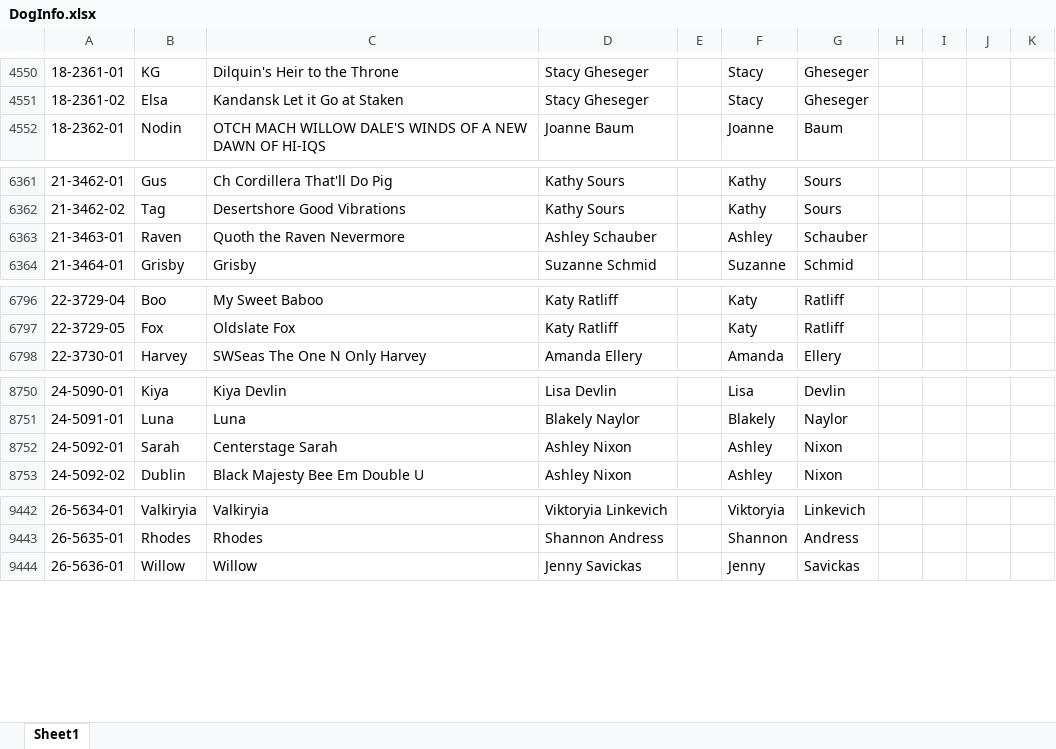
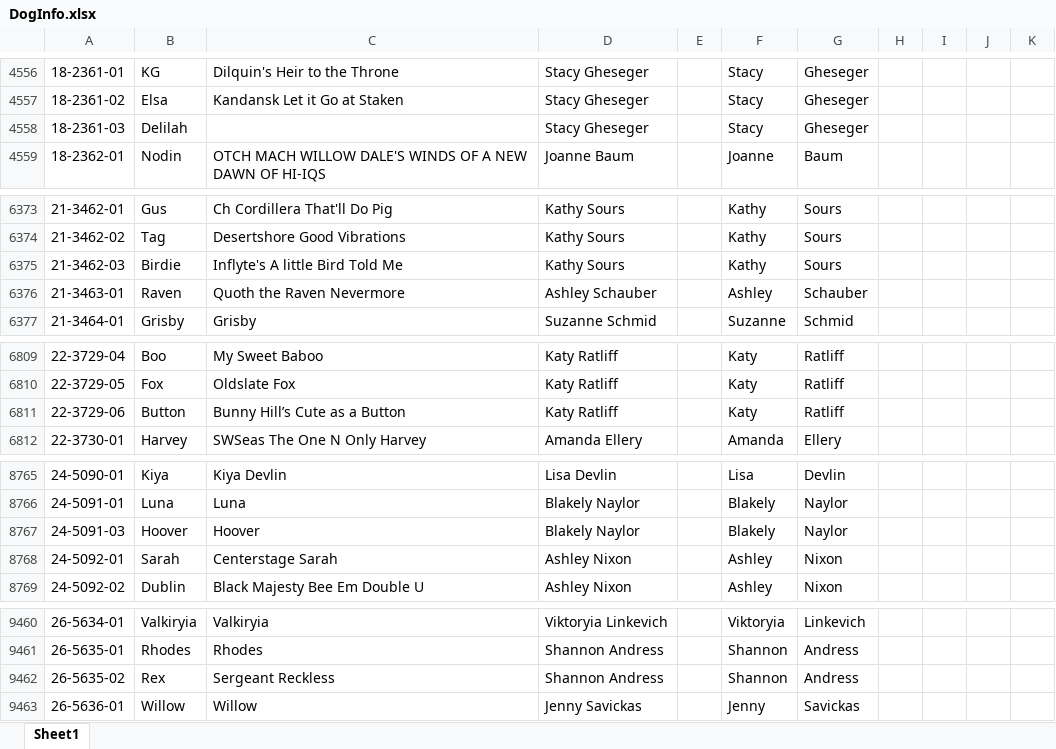
Before and after one commit to Chrojoh/CWag-Tracker, an Excel workbook: DogInfo.xlsx, sheet Sheet1, drawn as a sheet; only a part is shown, gaps mark what is left out; values as stored, in another font and other column widths than the file's, no cell formats; conditional formats not drawn; the diff covers the shown part only; the diff names each change by its address in the sheet, - before the commit and + after, or states it on an @@ line.

```diff
--- a/DogInfo.xlsx (sheet Sheet1)
+++ b/DogInfo.xlsx (sheet Sheet1)
+row 4558: 18-2361-03 | Delilah |  | Stacy Gheseger |  | Stacy | Gheseger
+row 6375: 21-3462-03 | Birdie | Inflyte's A little Bird Told Me | Kathy Sours |  | Kathy | Sours
+row 6811: 22-3729-06 | Button | Bunny Hill’s Cute as a Button | Katy Ratliff |  | Katy | Ratliff
+row 8767: 24-5091-03 | Hoover | Hoover | Blakely Naylor |  | Blakely | Naylor
+row 9462: 26-5635-02 | Rex | Sergeant Reckless | Shannon Andress |  | Shannon | Andress
```
Also changed, not shown: 18 added rows, 1 moved row and 20 edited cells elsewhere in this sheet, cell formats, formulas that keep their value.
